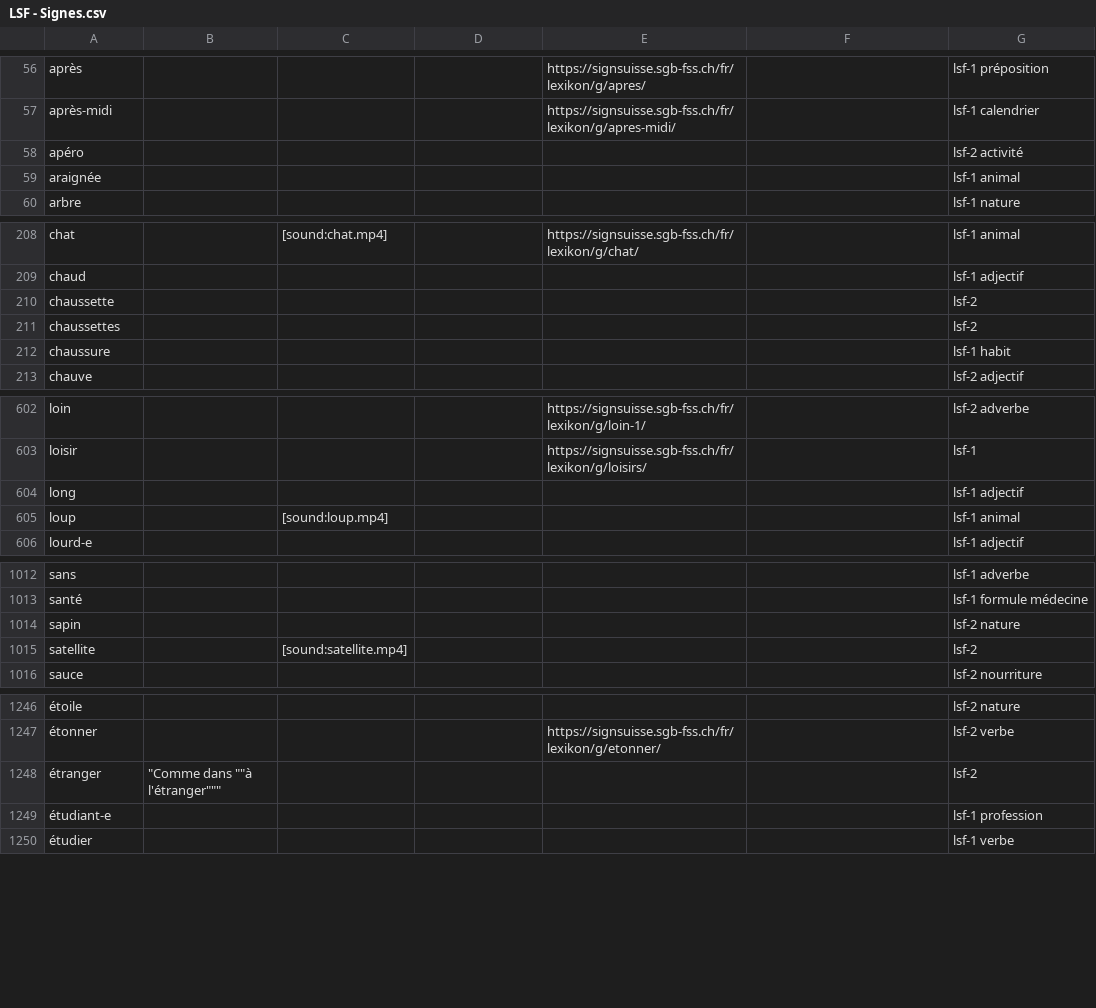
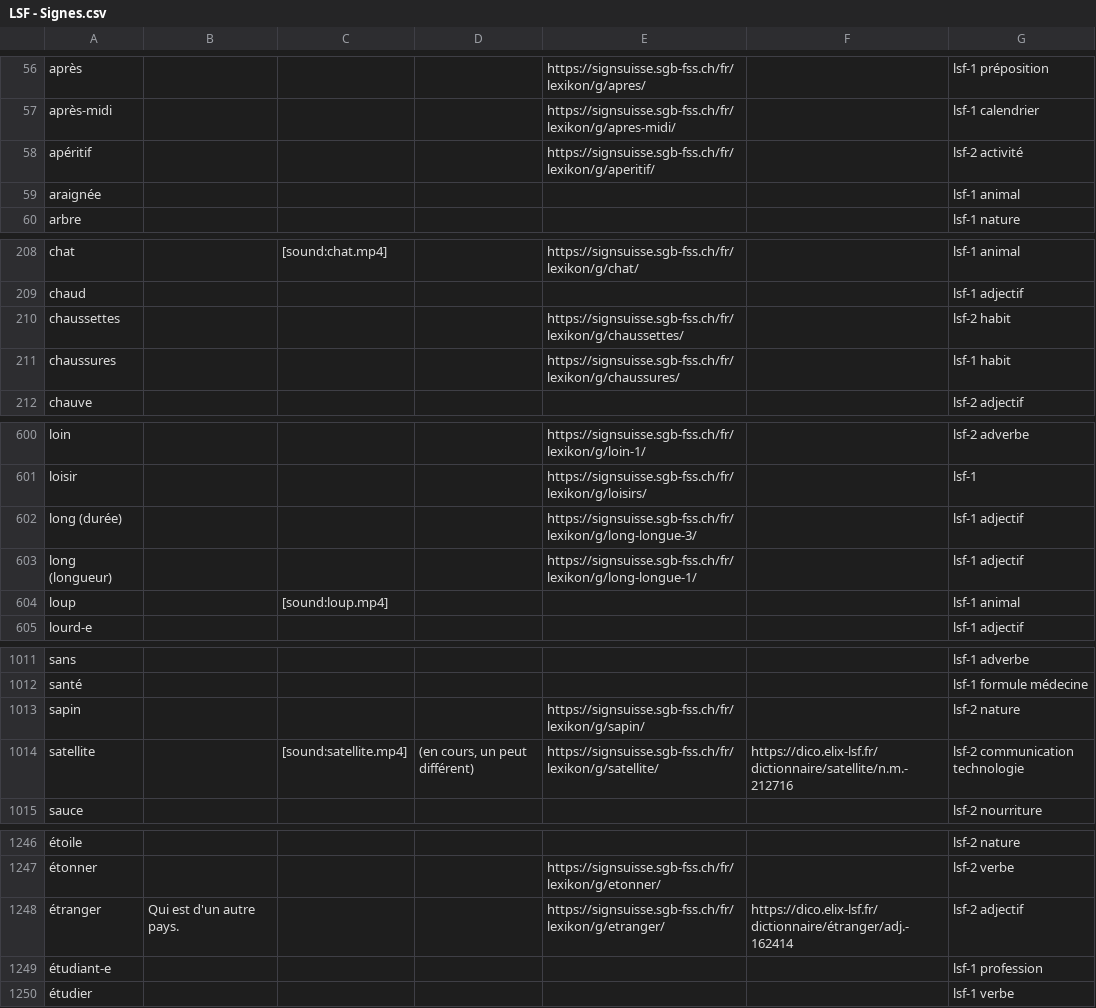
Before and after one commit to vichango/ressources-lsf, a CSV file: listes/LSF - Signes.csv, drawn as a sheet; only a part is shown, gaps mark what is left out; removed rows and columns are numbered as before the commit, all else as after; the diff covers the shown part only; the diff names each change by its address in the sheet, - before the commit and + after, or states it on an @@ line.

```diff
--- a/listes/LSF - Signes.csv
+++ b/listes/LSF - Signes.csv
-row 58: apéro |  |  |  |  |  | lsf-2 activité
+row 58: apéritif |  |  |  | https://signsuisse.sgb-fss.ch/fr/lexikon/g/aperitif/ |  | lsf-2 activité
-row 210: chaussette |  |  |  |  |  | lsf-2
-E210: (empty)
+E210: https://signsuisse.sgb-fss.ch/fr/lexikon/g/chaussettes/
-G210: lsf-2
+G210: lsf-2 habit
-A211: chaussure
+A211: chaussures
-E211: (empty)
+E211: https://signsuisse.sgb-fss.ch/fr/lexikon/g/chaussures/
-row 604: long |  |  |  |  |  | lsf-1 adjectif
+row 602: long (durée) |  |  |  | https://signsuisse.sgb-fss.ch/fr/lexikon/g/long-longue-3/ |  | lsf-1 adjectif
+row 603: long (longueur) |  |  |  | https://signsuisse.sgb-fss.ch/fr/lexikon/g/long-longue-1/ |  | lsf-1 adjectif
-E1013: (empty)
+E1013: https://signsuisse.sgb-fss.ch/fr/lexikon/g/sapin/
-D1014: (empty)
+D1014: (en cours, un peut différent)
-E1014: (empty)
+E1014: https://signsuisse.sgb-fss.ch/fr/lexikon/g/satellite/
-F1014: (empty)
+F1014: https://dico.elix-lsf.fr/dictionnaire/satellite/n.m.-212716
-G1014: lsf-2
+G1014: lsf-2 communication technologie
-B1248: "Comme dans ""à l'étranger"""
+B1248: Qui est d'un autre pays.
-E1248: (empty)
+E1248: https://signsuisse.sgb-fss.ch/fr/lexikon/g/etranger/
-F1248: (empty)
+F1248: https://dico.elix-lsf.fr/dictionnaire/étranger/adj.-162414
-G1248: lsf-2
+G1248: lsf-2 adjectif
```
Also changed, not shown: 1 added row, 1 removed row and 51 edited cells elsewhere in this file, listes/LSF - Signes (niveau 1).csv, listes/LSF - Signes (niveau 2).csv.
